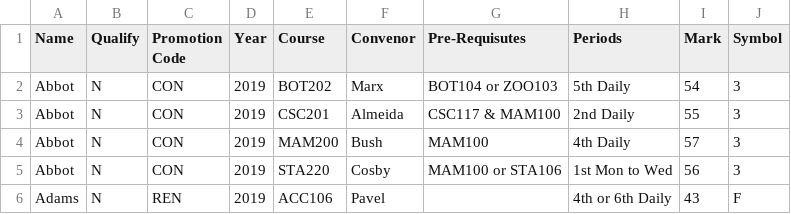
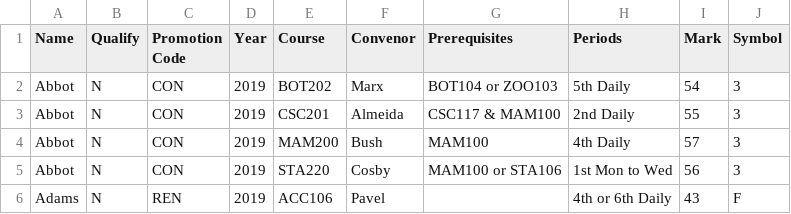
Before and after one commit to hanggrian/IIT-CS425, a CSV file: greendale-community-college/Students.csv, drawn as a sheet; only a part is shown.

```diff
--- a/greendale-community-college/Students.csv
+++ b/greendale-community-college/Students.csv
@@ -1,2 +1,2 @@
-"Name","Qualify","Promotion Code","Year","Course","Convenor","Pre-Requisutes","Periods","Mark","Symbol"
+"Name","Qualify","Promotion Code","Year","Course","Convenor","Prerequisites","Periods","Mark","Symbol"
 "Abbot","N","CON","2019","BOT202","Marx","BOT104 or ZOO103","5th Daily","54","3"
```
Also changed, not shown: 37 other files.
